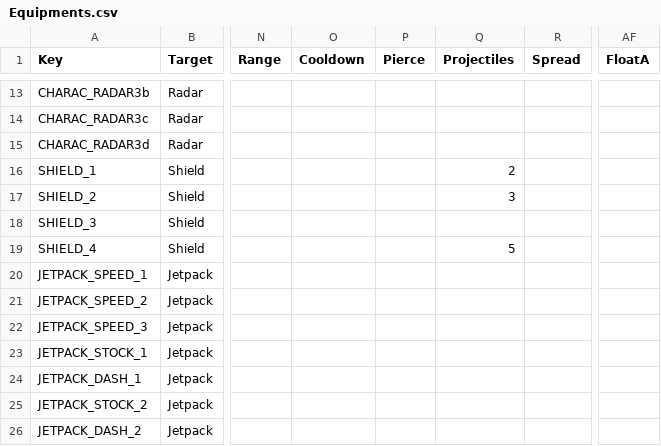
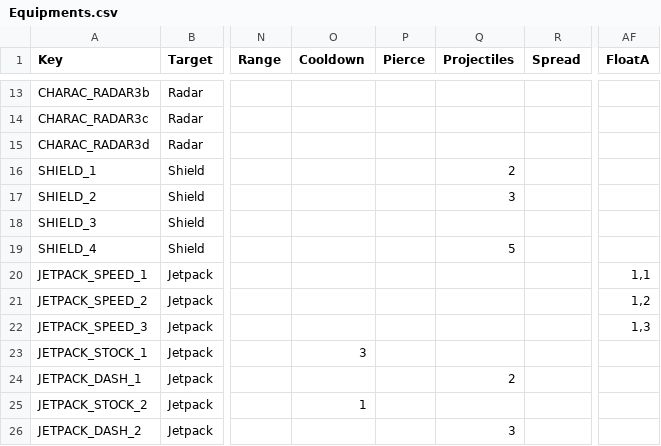
Before and after one commit to XavierClavel/SpaceSurvivorOrbital, a CSV file: Assets/Data/Upgrades/Equipments.csv, drawn as a sheet; only a part is shown, gaps mark what is left out; the diff names each change by its address in the sheet, - before the commit and + after, or states it on an @@ line.

```diff
--- a/Assets/Data/Upgrades/Equipments.csv
+++ b/Assets/Data/Upgrades/Equipments.csv
-AF20 (FloatA): (empty)
+AF20 (FloatA): 1,1
-AF21 (FloatA): (empty)
+AF21 (FloatA): 1,2
-AF22 (FloatA): (empty)
+AF22 (FloatA): 1,3
-O23 (Cooldown): (empty)
+O23 (Cooldown): 3
-Q24 (Projectiles): (empty)
+Q24 (Projectiles): 2
-O25 (Cooldown): (empty)
+O25 (Cooldown): 1
-Q26 (Projectiles): (empty)
+Q26 (Projectiles): 3
```
Also changed, not shown: Assets/Data/ButtonLocalization.csv, Assets/Data/Equipments.csv, 19 other files.
